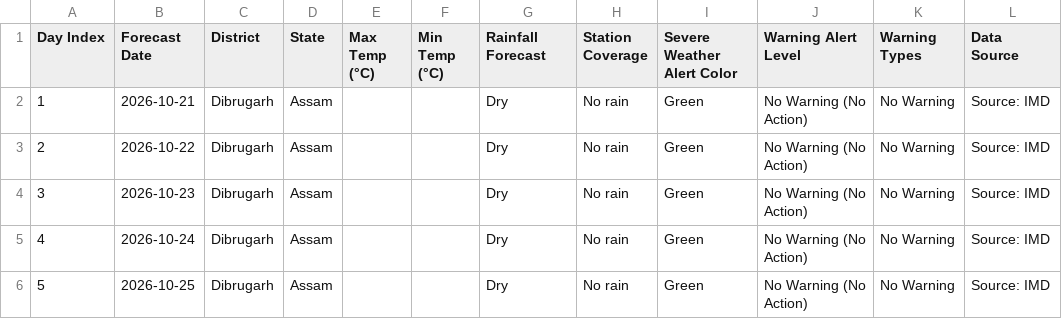
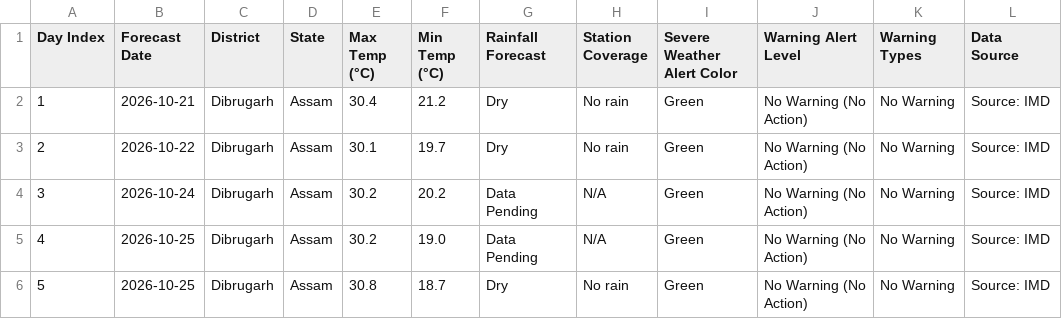
Before and after one commit to gusionrohan/diwis-weather, a CSV file: output/dibrugarh/dibrugarh_forecast_summary.csv, drawn as a sheet.

```diff
--- a/output/dibrugarh/dibrugarh_forecast_summary.csv
+++ b/output/dibrugarh/dibrugarh_forecast_summary.csv
@@ -1,6 +1,6 @@
 Day Index,Forecast Date,District,State,Max Temp (°C),Min Temp (°C),Rainfall Forecast,Station Coverage,Severe Weather Alert Color,Warning Alert Level,Warning Types,Data Source
-1,2026-10-21,Dibrugarh,Assam,,,Dry,No rain,Green,No Warning (No Action),No Warning,Source: IMD
-2,2026-10-22,Dibrugarh,Assam,,,Dry,No rain,Green,No Warning (No Action),No Warning,Source: IMD
-3,2026-10-23,Dibrugarh,Assam,,,Dry,No rain,Green,No Warning (No Action),No Warning,Source: IMD
-4,2026-10-24,Dibrugarh,Assam,,,Dry,No rain,Green,No Warning (No Action),No Warning,Source: IMD
-5,2026-10-25,Dibrugarh,Assam,,,Dry,No rain,Green,No Warning (No Action),No Warning,Source: IMD
+1,2026-10-21,Dibrugarh,Assam,30.4,21.2,Dry,No rain,Green,No Warning (No Action),No Warning,Source: IMD
+2,2026-10-22,Dibrugarh,Assam,30.1,19.7,Dry,No rain,Green,No Warning (No Action),No Warning,Source: IMD
+3,2026-10-24,Dibrugarh,Assam,30.2,20.2,Data Pending,N/A,Green,No Warning (No Action),No Warning,Source: IMD
+4,2026-10-25,Dibrugarh,Assam,30.2,19.0,Data Pending,N/A,Green,No Warning (No Action),No Warning,Source: IMD
+5,2026-10-25,Dibrugarh,Assam,30.8,18.7,Dry,No rain,Green,No Warning (No Action),No Warning,Source: IMD
```
Also changed, not shown: output/cachar/cachar_upstream_summary.csv, output/dibrugarh/dibrugarh_upstream_summary.csv, 23 other files.
